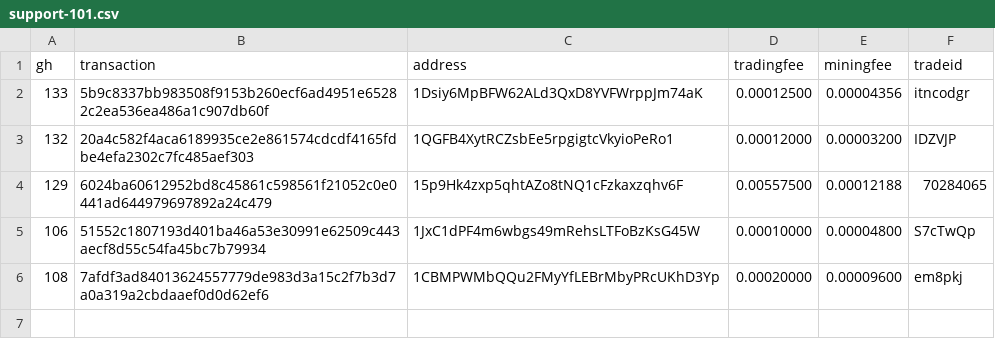
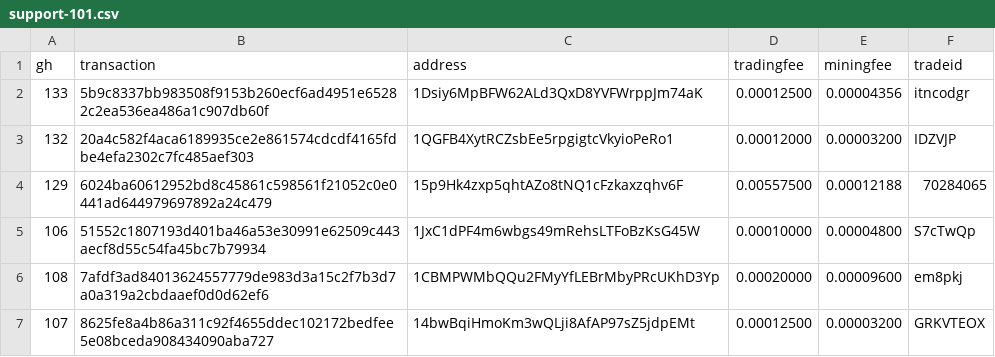
Before and after one commit to bisq-network/support, a CSV file: support-101.csv, drawn as a sheet; the diff names each change by its address in the sheet, - before the commit and + after, or states it on an @@ line.

Commit message:
Add txns for fee reimbursement #107

```diff
--- a/support-101.csv
+++ b/support-101.csv
+row 7: 107 | 8625fe8a4b86a311c92f4655ddec102172bedfee5e08bceda908434090aba727 | 14bwBqiHmoKm3wQLji8AfAP97sZ5jdpEMt | 0.00012500 | 0.00003200 | GRKVTEOX
```
